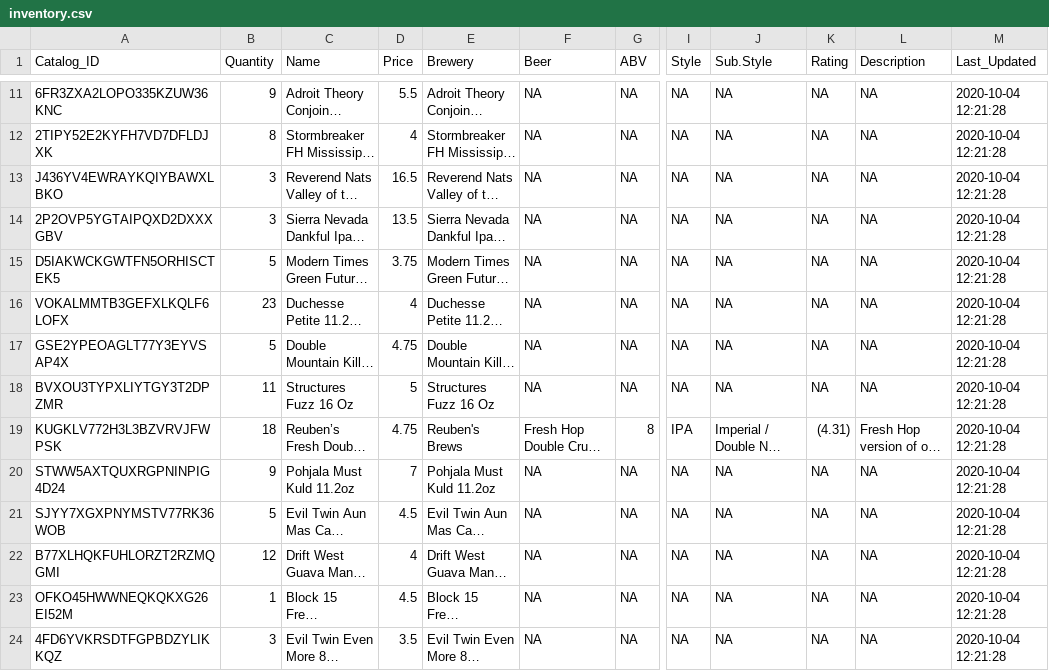
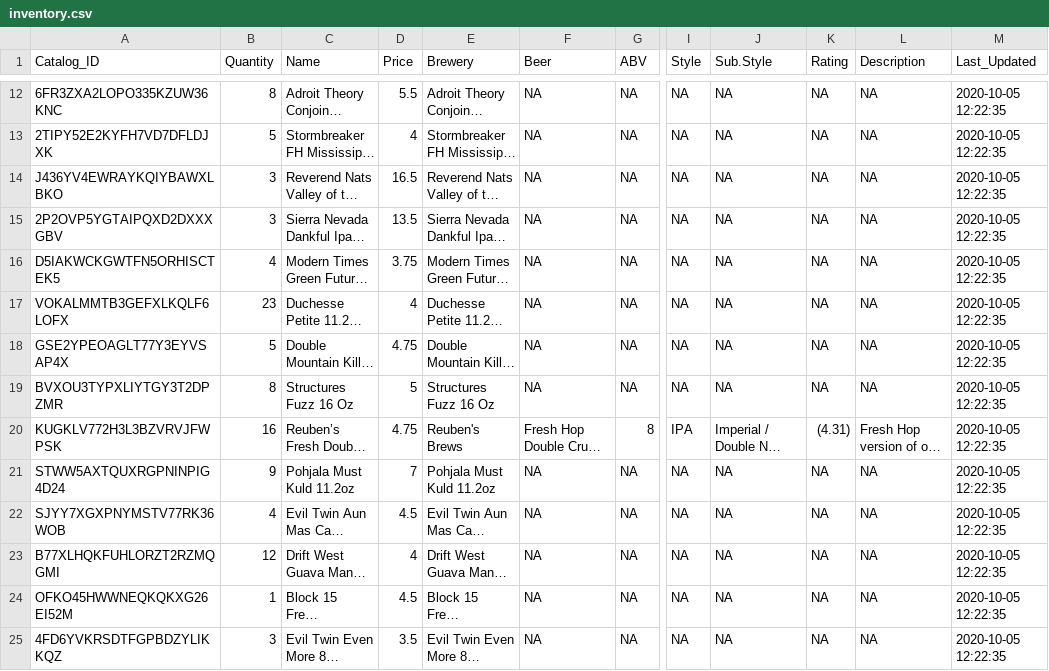
Before and after one commit to atrac2k/BM_Inventory, a CSV file: inventory.csv, drawn as a sheet; only a part is shown, gaps mark what is left out; long unchanged cells end in …; addresses are those after the commit; the diff covers the shown part only; the diff names each change by its address in the sheet, - before the commit and + after, or states it on an @@ line.

Commit message:
Update at: 2020-10-05 12:22:36

```diff
--- a/inventory.csv
+++ b/inventory.csv
-B12 (Quantity): 9
+B12 (Quantity): 8
-M12:M25 (Last_Updated): 2020-10-04 12:21:28
+M12:M25 (Last_Updated): 2020-10-05 12:22:35
-B13 (Quantity): 8
+B13 (Quantity): 5
-B16 (Quantity): 5
+B16 (Quantity): 4
-B19 (Quantity): 11
+B19 (Quantity): 8
-B20 (Quantity): 18
+B20 (Quantity): 16
-B22 (Quantity): 5
+B22 (Quantity): 4
```
Also changed, not shown: 1 added row, 3 removed rows and 48 edited cells elsewhere in this file.
